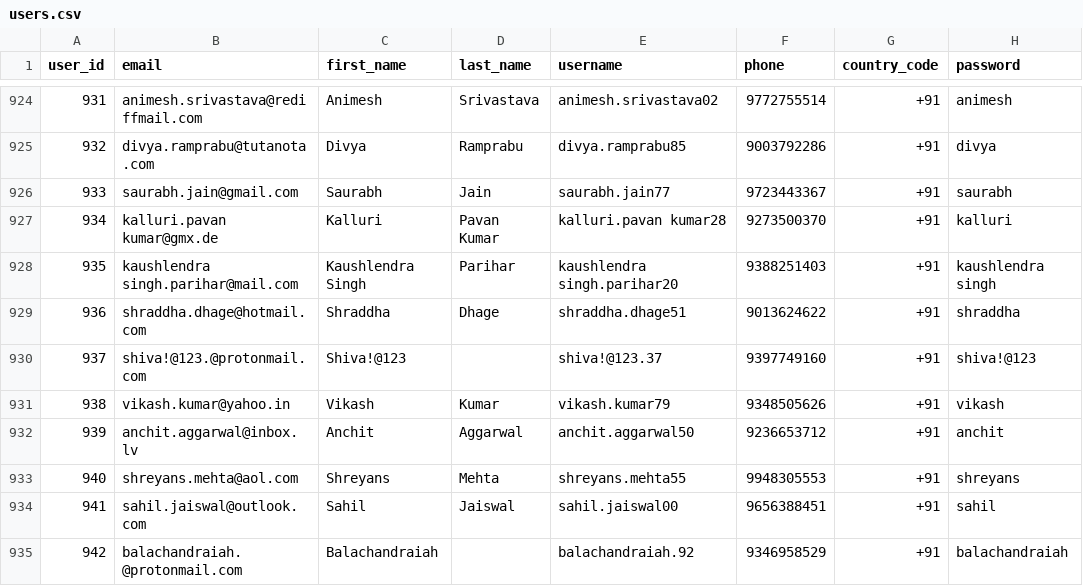
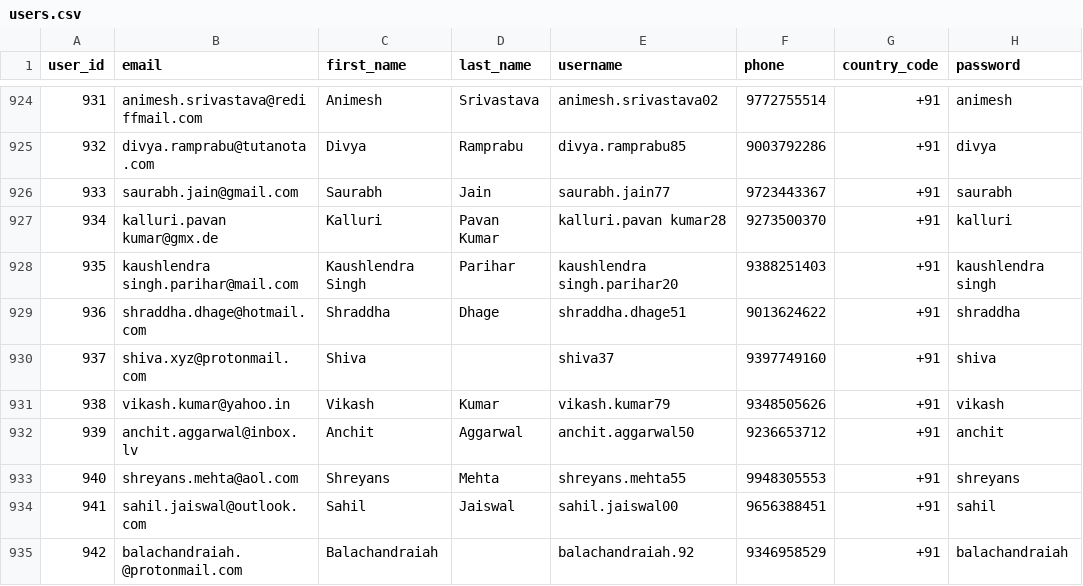
Before and after one commit to mishraprashant1/simple_social, a CSV file: simple_social/management/commands/dumps/users.csv, drawn as a sheet; only a part is shown, gaps mark what is left out; the diff names each change by its address in the sheet, - before the commit and + after, or states it on an @@ line.

```diff
--- a/simple_social/management/commands/dumps/users.csv
+++ b/simple_social/management/commands/dumps/users.csv
-B930 (email): shiva!@123.@protonmail.com
+B930 (email): shiva.xyz@protonmail.com
-C930 (first_name): Shiva!@123
+C930 (first_name): Shiva
-E930 (username): shiva!@123.37
+E930 (username): shiva37
-H930 (password): shiva!@123
+H930 (password): shiva
```
Also changed, not shown: 4 other files.
